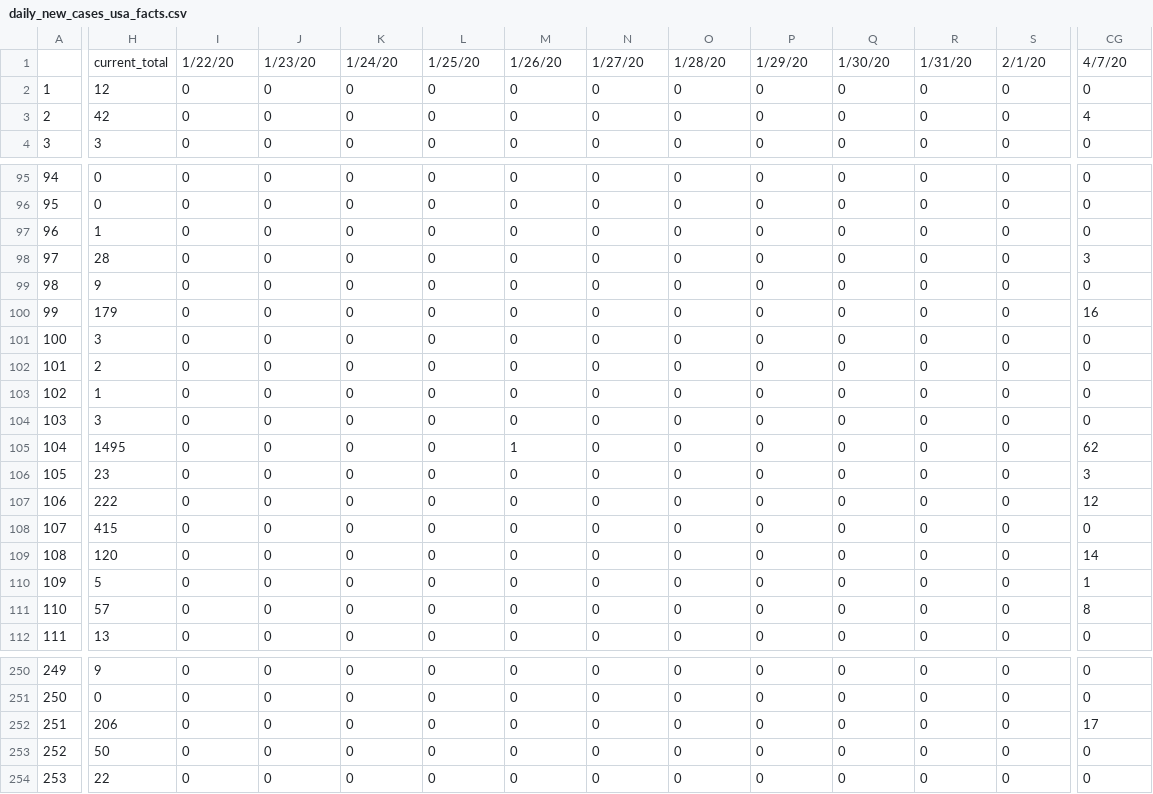
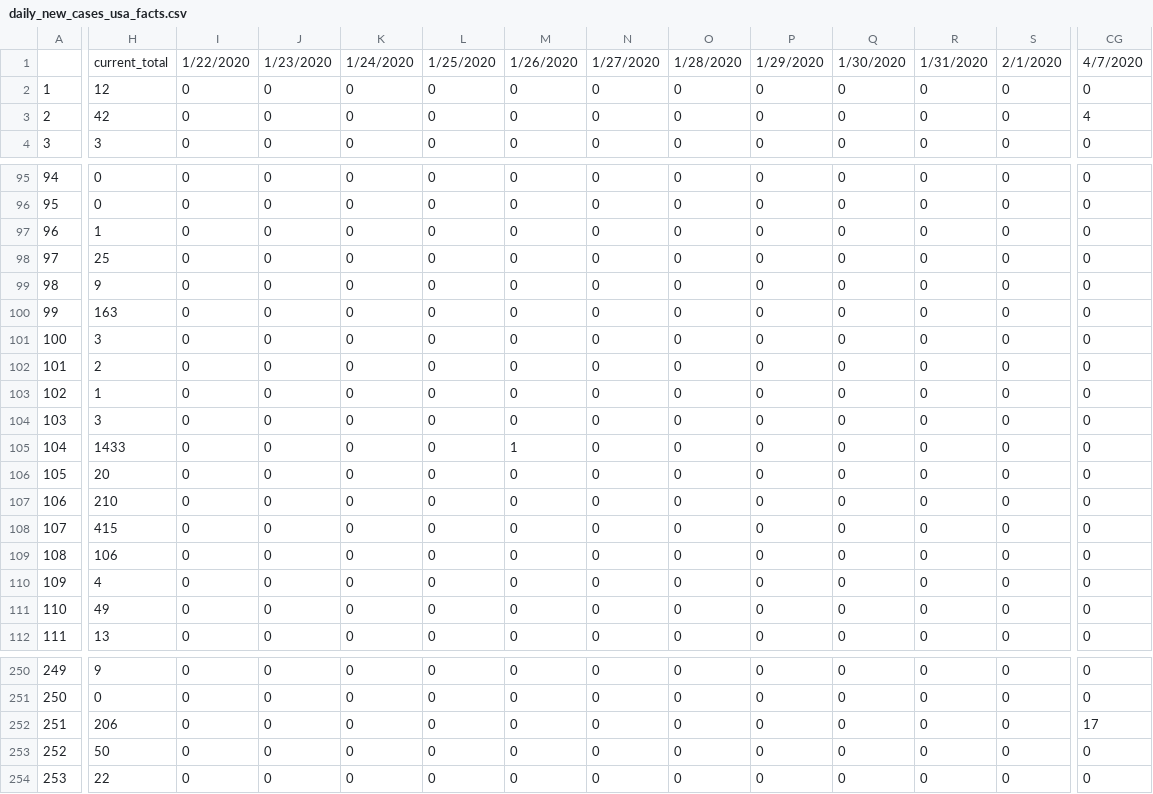
Before and after one commit to Monica0905/COVID19-Poisson-Model, a CSV file: data/processed/daily_new_cases_usa_facts.csv, drawn as a sheet; only a part is shown, gaps mark what is left out; the diff covers the shown part only; the diff names each change by its address in the sheet, - before the commit and + after, or states it on an @@ line.

Commit message:
Daily update on 04/08/2020

```diff
--- a/data/processed/daily_new_cases_usa_facts.csv
+++ b/data/processed/daily_new_cases_usa_facts.csv
-I1: 1/22/20
+I1: 1/22/2020
-J1: 1/23/20
+J1: 1/23/2020
-K1: 1/24/20
+K1: 1/24/2020
-L1: 1/25/20
+L1: 1/25/2020
-M1: 1/26/20
+M1: 1/26/2020
-N1: 1/27/20
+N1: 1/27/2020
-O1: 1/28/20
+O1: 1/28/2020
-P1: 1/29/20
+P1: 1/29/2020
-Q1: 1/30/20
+Q1: 1/30/2020
-R1: 1/31/20
+R1: 1/31/2020
-S1: 2/1/20
+S1: 2/1/2020
-CG1: 4/7/20
+CG1: 4/7/2020
-H98: 28
+H98: 25
-CG98: 3
+CG98: 0
-H100: 179
+H100: 163
-CG100: 16
+CG100: 0
-H105: 1495
+H105: 1433
-CG105: 62
+CG105: 0
-H106: 23
+H106: 20
-CG106: 3
+CG106: 0
-H107: 222
+H107: 210
-CG107: 12
+CG107: 0
-H109: 120
+H109: 106
-CG109: 14
+CG109: 0
-H110: 5
+H110: 4
-CG110: 1
+CG110: 0
-H111: 57
+H111: 49
-CG111: 8
+CG111: 0
```
Also changed, not shown: 105 edited cells elsewhere in this file, 1 other file.
